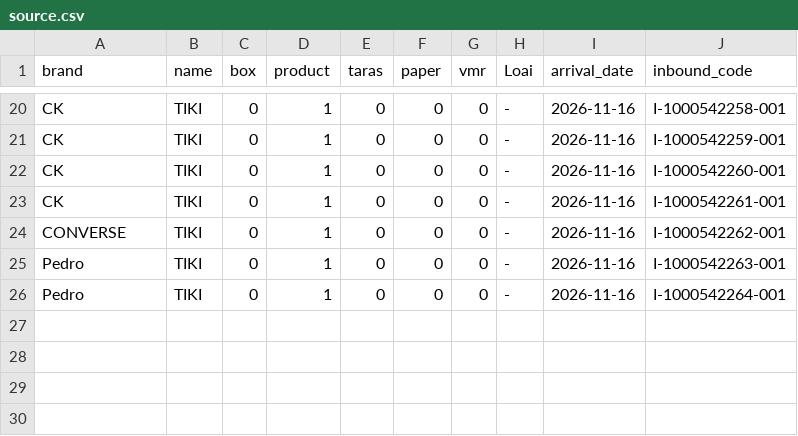
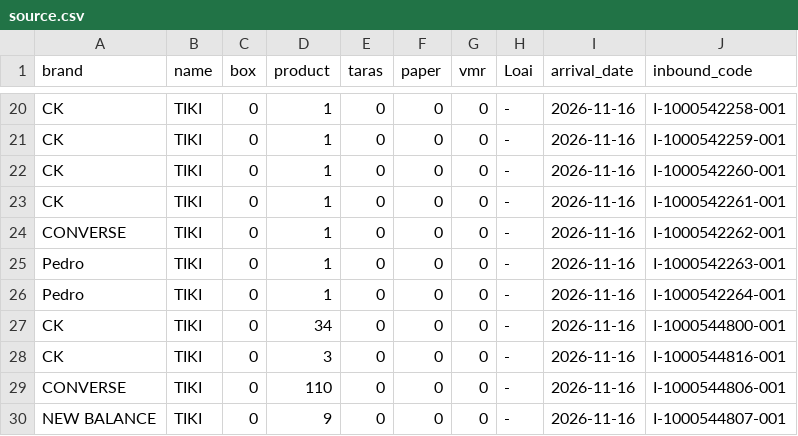
Before and after one commit to thuanmaison113-boop/newinbound, a CSV file: source.csv, drawn as a sheet; only a part is shown, gaps mark what is left out; the diff names each change by its address in the sheet, - before the commit and + after, or states it on an @@ line.

Commit message:
Update data 2026-11-16 13:52

```diff
--- a/source.csv
+++ b/source.csv
+row 27: CK | TIKI | 0 | 34 | 0 | 0 | 0 | - | 2026-11-16 | I-1000544800-001
+row 28: CK | TIKI | 0 | 3 | 0 | 0 | 0 | - | 2026-11-16 | I-1000544816-001
+row 29: CONVERSE | TIKI | 0 | 110 | 0 | 0 | 0 | - | 2026-11-16 | I-1000544806-001
+row 30: NEW BALANCE | TIKI | 0 | 9 | 0 | 0 | 0 | - | 2026-11-16 | I-1000544807-001
```
